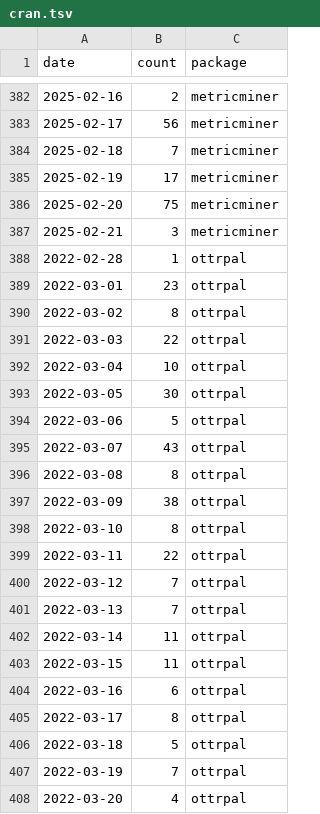
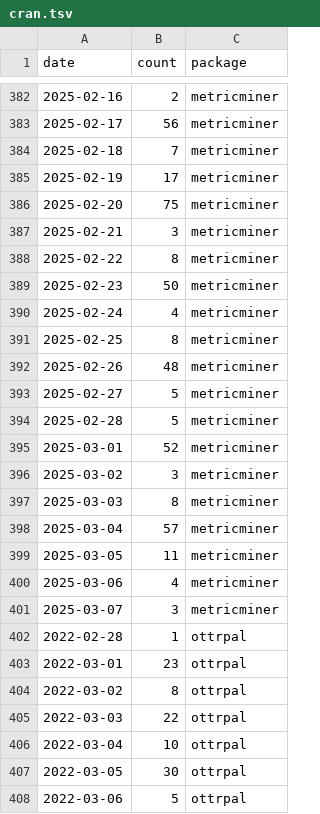
Before and after one commit to fhdsl/metricminer-dashboard, a TSV file: metricminer_data/cran/cran.tsv, drawn as a sheet; only a part is shown, gaps mark what is left out; the shorter side is filled out with more unchanged rows; the diff covers the shown part only; the diff names each change by its address in the sheet, - before the commit and + after, or states it on an @@ line.

```diff
--- a/metricminer_data/cran/cran.tsv
+++ b/metricminer_data/cran/cran.tsv
+row 388: 2025-02-22 | 8 | metricminer
+row 389: 2025-02-23 | 50 | metricminer
+row 390: 2025-02-24 | 4 | metricminer
+row 391: 2025-02-25 | 8 | metricminer
+row 392: 2025-02-26 | 48 | metricminer
+row 393: 2025-02-27 | 5 | metricminer
+row 394: 2025-02-28 | 5 | metricminer
+row 395: 2025-03-01 | 52 | metricminer
+row 396: 2025-03-02 | 3 | metricminer
+row 397: 2025-03-03 | 8 | metricminer
+row 398: 2025-03-04 | 57 | metricminer
+row 399: 2025-03-05 | 11 | metricminer
+row 400: 2025-03-06 | 4 | metricminer
+row 401: 2025-03-07 | 3 | metricminer
```
Also changed, not shown: 14 added rows elsewhere in this file.
